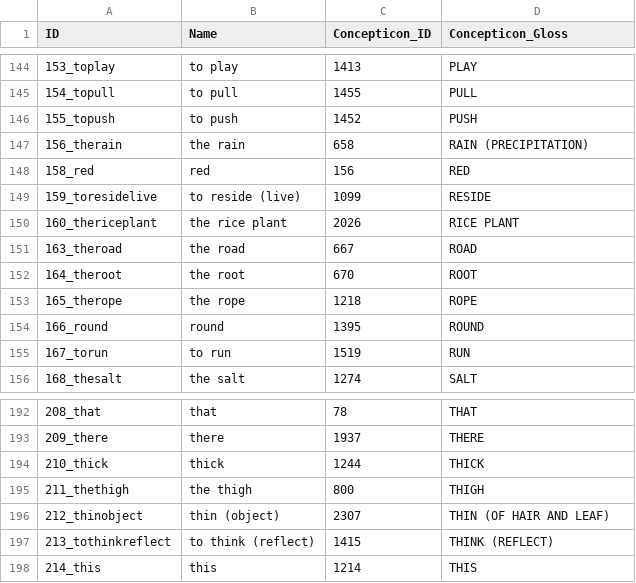
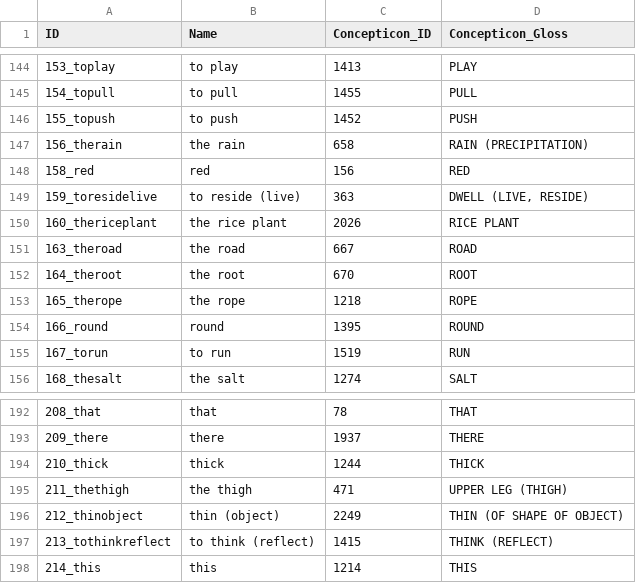
Before and after one commit to lexibank/aaleykusunda, a CSV file: cldf/parameters.csv, drawn as a sheet; only a part is shown, gaps mark what is left out.

```diff
--- a/cldf/parameters.csv
+++ b/cldf/parameters.csv
@@ -148,3 +148,3 @@ ID,Name,Concepticon_ID,Concepticon_Gloss
 158_red,red,156,RED
-159_toresidelive,to reside (live),1099,RESIDE
+159_toresidelive,to reside (live),363,"DWELL (LIVE, RESIDE)"
 160_thericeplant,the rice plant,2026,RICE PLANT
@@ -194,4 +194,4 @@ ID,Name,Concepticon_ID,Concepticon_Gloss
 210_thick,thick,1244,THICK
-211_thethigh,the thigh,800,THIGH
-212_thinobject,thin (object),2307,THIN (OF HAIR AND LEAF)
+211_thethigh,the thigh,471,UPPER LEG (THIGH)
+212_thinobject,thin (object),2249,THIN (OF SHAPE OF OBJECT)
 213_tothinkreflect,to think (reflect),1415,THINK (REFLECT)
```
Also changed, not shown: 4 other files.
